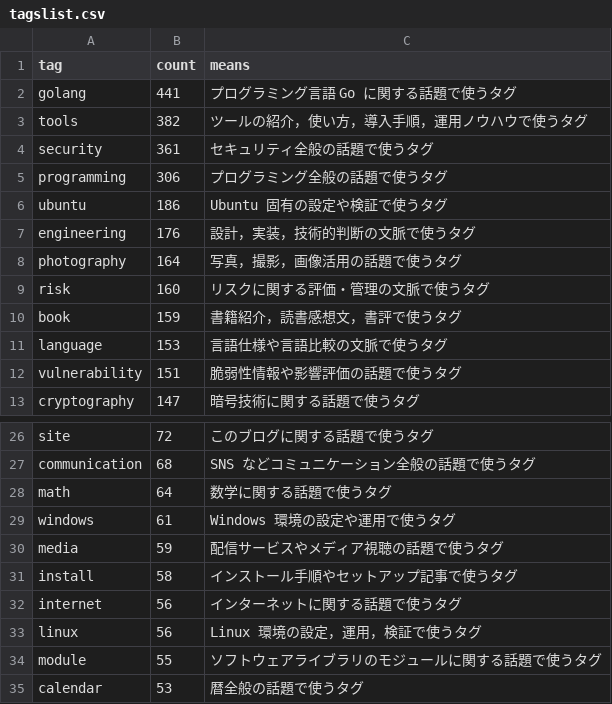
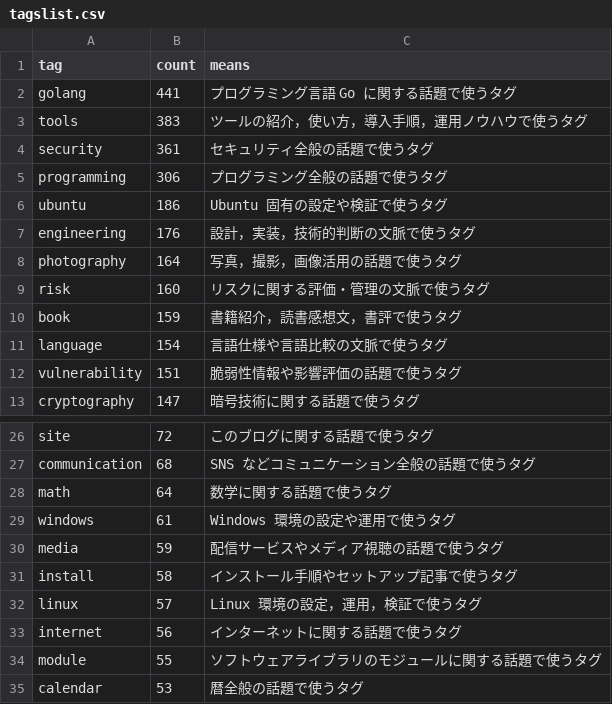
Before and after one commit to spiegel-im-spiegel/github-pages-env, a CSV file: .github/workflows/tagslist.csv, drawn as a sheet; only a part is shown, gaps mark what is left out.

```diff
--- a/.github/workflows/tagslist.csv
+++ b/.github/workflows/tagslist.csv
@@ -2,3 +2,3 @@ tag,count,means
 "golang",441,"プログラミング言語 Go に関する話題で使うタグ"
-"tools",382,"ツールの紹介，使い方，導入手順，運用ノウハウで使うタグ"
+"tools",383,"ツールの紹介，使い方，導入手順，運用ノウハウで使うタグ"
 "security",361,"セキュリティ全般の話題で使うタグ"
@@ -10,3 +10,3 @@ tag,count,means
 "book",159,"書籍紹介，読書感想文，書評で使うタグ"
-"language",153,"言語仕様や言語比較の文脈で使うタグ"
+"language",154,"言語仕様や言語比較の文脈で使うタグ"
 "vulnerability",151,"脆弱性情報や影響評価の話題で使うタグ"
@@ -31,4 +31,4 @@ tag,count,means
 "install",58,"インストール手順やセットアップ記事で使うタグ"
+"linux",57,"Linux 環境の設定，運用，検証で使うタグ"
 "internet",56,"インターネットに関する話題で使うタグ"
-"linux",56,"Linux 環境の設定，運用，検証で使うタグ"
 "module",55,"ソフトウェアライブラリのモジュールに関する話題で使うタグ"
```
